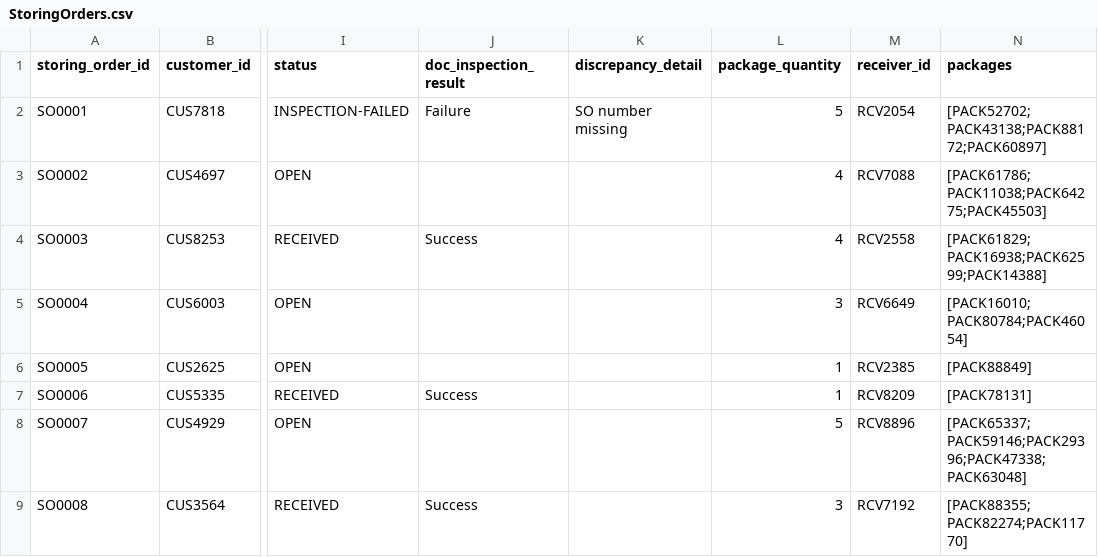
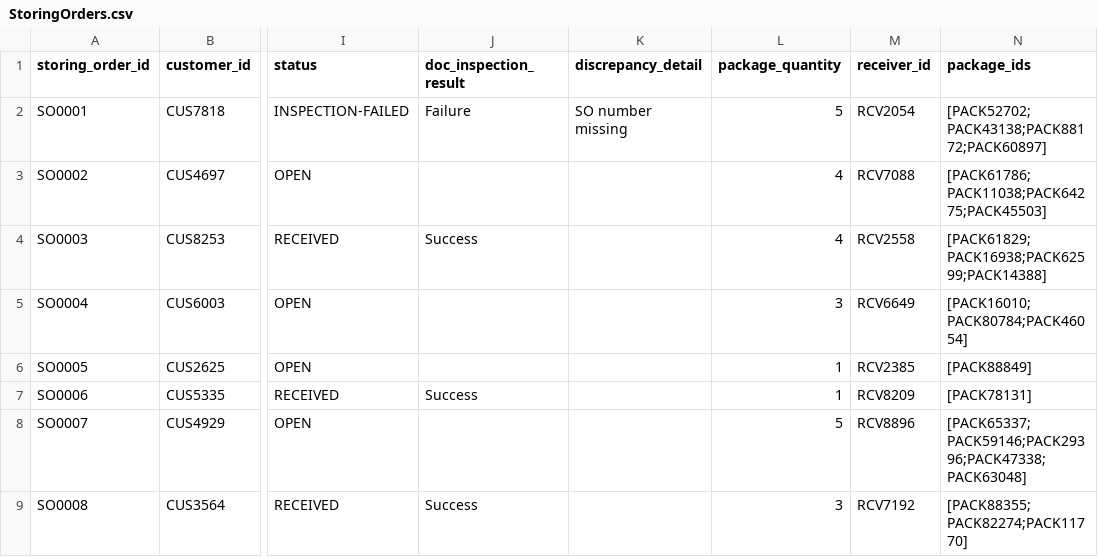
Before and after one commit to cargoops/backend, a CSV file: data/StoringOrders.csv, drawn as a sheet; only a part is shown, gaps mark what is left out; the diff names each change by its address in the sheet, - before the commit and + after, or states it on an @@ line.

```diff
--- a/data/StoringOrders.csv
+++ b/data/StoringOrders.csv
-N1: packages
+N1: package_ids
```
Also changed, not shown: data/Packages.csv, 7 other files.
